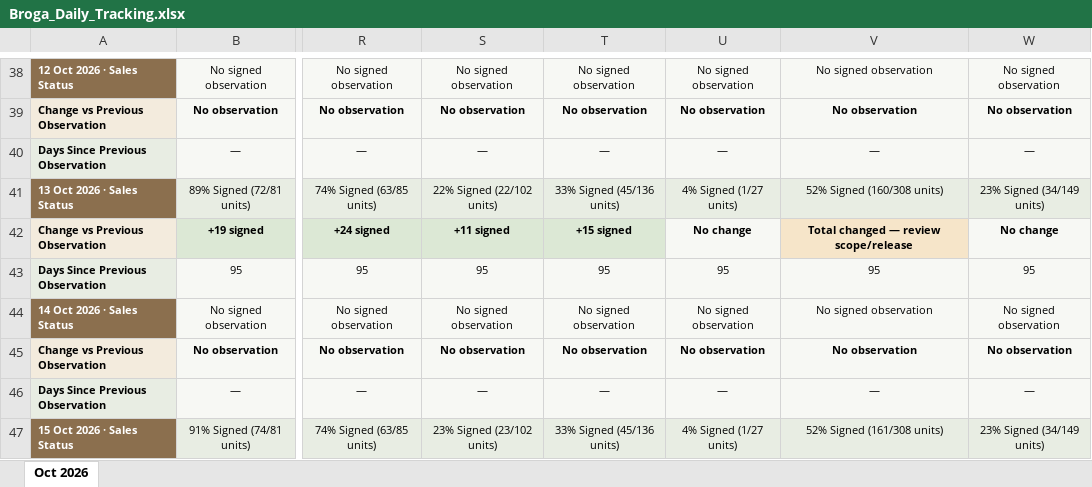
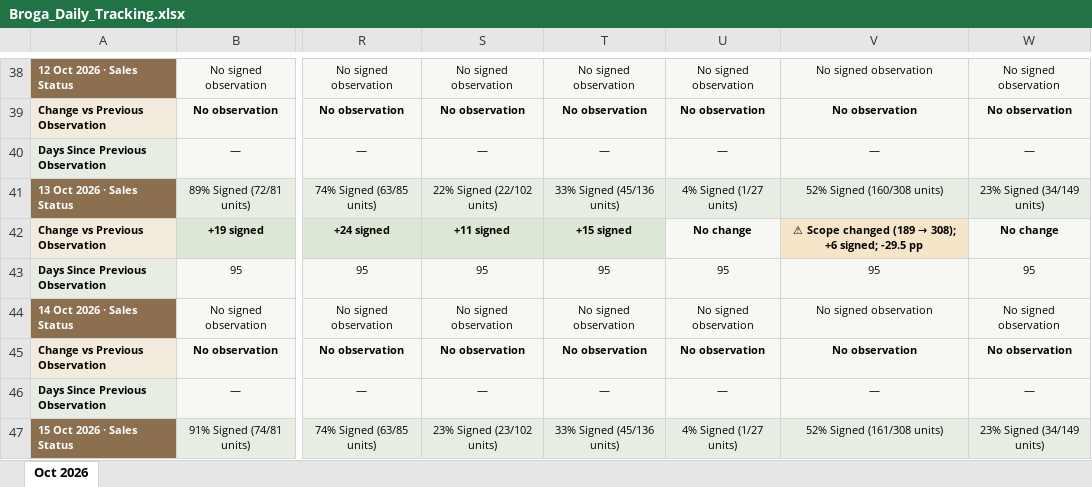
Before and after one commit to lumcy-abc/broga-competitor-sales-dashboard, an Excel workbook: Broga_Daily_Tracking.xlsx, sheet Oct 2026, drawn as a sheet; only a part is shown, gaps mark what is left out; values as stored, in another font and other column widths than the file's, no borders; the diff names each change by its address in the sheet, - before the commit and + after, or states it on an @@ line.

```diff
--- a/Broga_Daily_Tracking.xlsx (sheet Oct 2026)
+++ b/Broga_Daily_Tracking.xlsx (sheet Oct 2026)
@@ V42: Total changed — review scope/release → ⚠ Scope changed (189 → 308); +6 signed; -29.5 pp @@
```
Also changed, not shown: Broga_Competitor_Sales_Analysis.xlsx, Broga_Weekly_Tracking.xlsx.
